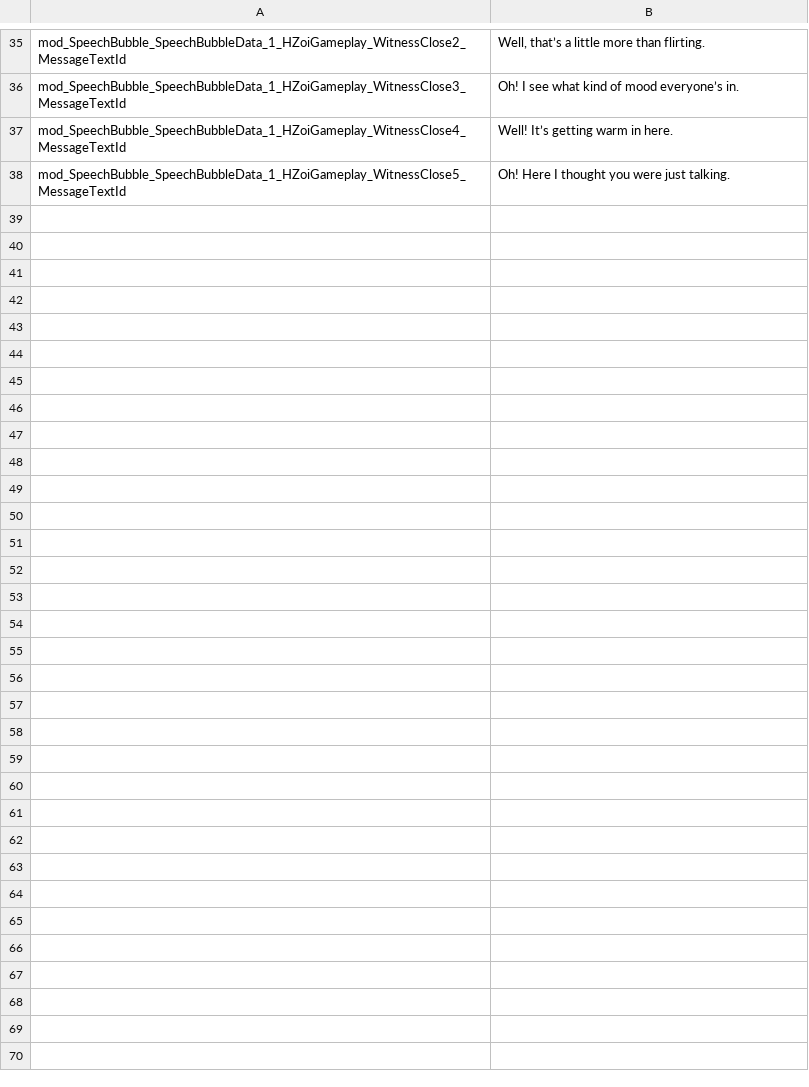
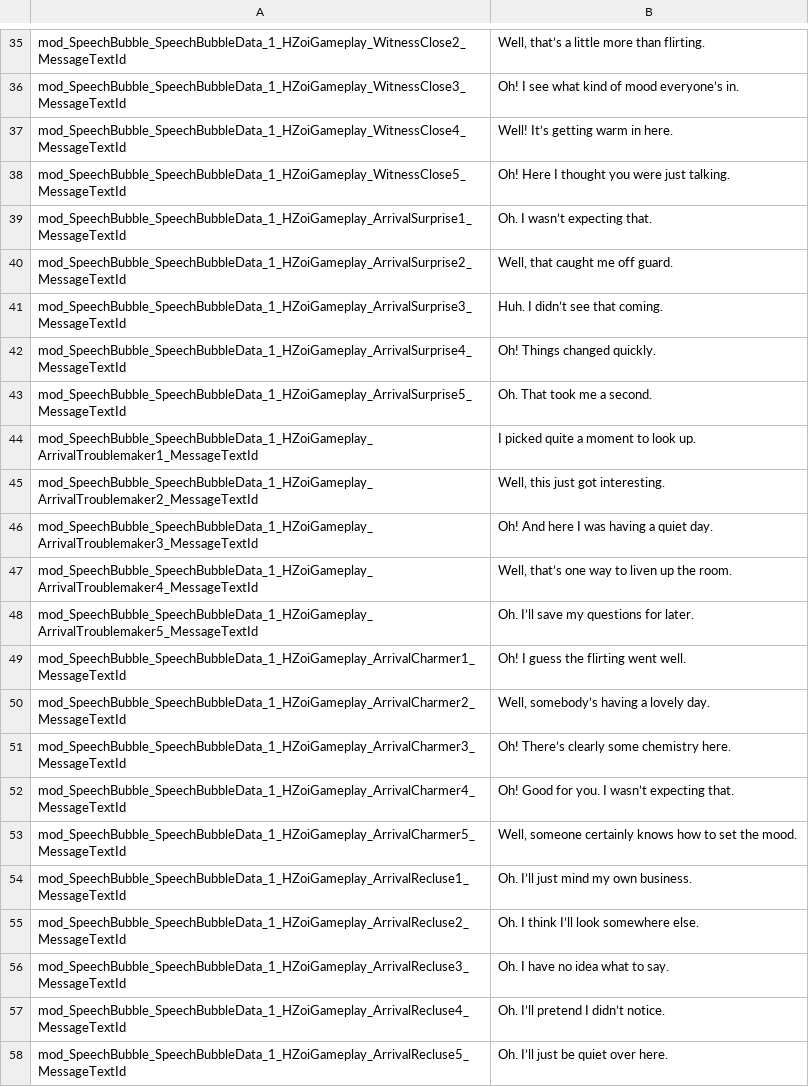
Before and after one commit to acepleiades/HZoi-Gameplay, a CSV file: prototype/queen-bed/speech-text.csv, drawn as a sheet; only a part is shown, gaps mark what is left out.

Commit message:
Polish encounter starts and content pack support
Localize qualifying bystander reactions, prefer reachable standing positions near the center of the room, and make HZoi a recommended animation pack.

```diff
--- a/prototype/queen-bed/speech-text.csv
+++ b/prototype/queen-bed/speech-text.csv
@@ -38 +38,21 @@ mod_SpeechBubble_SpeechBubbleData_1_HZoiGameplay_WitnessClose4_MessageTextId,Wel
 mod_SpeechBubble_SpeechBubbleData_1_HZoiGameplay_WitnessClose5_MessageTextId,Oh! Here I thought you were just talking.
+mod_SpeechBubble_SpeechBubbleData_1_HZoiGameplay_ArrivalSurprise1_MessageTextId,Oh. I wasn’t expecting that.
+mod_SpeechBubble_SpeechBubbleData_1_HZoiGameplay_ArrivalSurprise2_MessageTextId,"Well, that caught me off guard."
+mod_SpeechBubble_SpeechBubbleData_1_HZoiGameplay_ArrivalSurprise3_MessageTextId,Huh. I didn’t see that coming.
+mod_SpeechBubble_SpeechBubbleData_1_HZoiGameplay_ArrivalSurprise4_MessageTextId,Oh! Things changed quickly.
+mod_SpeechBubble_SpeechBubbleData_1_HZoiGameplay_ArrivalSurprise5_MessageTextId,Oh. That took me a second.
+mod_SpeechBubble_SpeechBubbleData_1_HZoiGameplay_ArrivalTroublemaker1_MessageTextId,I picked quite a moment to look up.
+mod_SpeechBubble_SpeechBubbleData_1_HZoiGameplay_ArrivalTroublemaker2_MessageTextId,"Well, this just got interesting."
+mod_SpeechBubble_SpeechBubbleData_1_HZoiGameplay_ArrivalTroublemaker3_MessageTextId,Oh! And here I was having a quiet day.
+mod_SpeechBubble_SpeechBubbleData_1_HZoiGameplay_ArrivalTroublemaker4_MessageTextId,"Well, that’s one way to liven up the room."
+mod_SpeechBubble_SpeechBubbleData_1_HZoiGameplay_ArrivalTroublemaker5_MessageTextId,Oh. I’ll save my questions for later.
+mod_SpeechBubble_SpeechBubbleData_1_HZoiGameplay_ArrivalCharmer1_MessageTextId,Oh! I guess the flirting went well.
+mod_SpeechBubble_SpeechBubbleData_1_HZoiGameplay_ArrivalCharmer2_MessageTextId,"Well, somebody’s having a lovely day."
+mod_SpeechBubble_SpeechBubbleData_1_HZoiGameplay_ArrivalCharmer3_MessageTextId,Oh! There’s clearly some chemistry here.
+mod_SpeechBubble_SpeechBubbleData_1_HZoiGameplay_ArrivalCharmer4_MessageTextId,Oh! Good for you. I wasn’t expecting that.
+mod_SpeechBubble_SpeechBubbleData_1_HZoiGameplay_ArrivalCharmer5_MessageTextId,"Well, someone certainly knows how to set the mood."
+mod_SpeechBubble_SpeechBubbleData_1_HZoiGameplay_ArrivalRecluse1_MessageTextId,Oh. I’ll just mind my own business.
+mod_SpeechBubble_SpeechBubbleData_1_HZoiGameplay_ArrivalRecluse2_MessageTextId,Oh. I think I’ll look somewhere else.
+mod_SpeechBubble_SpeechBubbleData_1_HZoiGameplay_ArrivalRecluse3_MessageTextId,Oh. I have no idea what to say.
+mod_SpeechBubble_SpeechBubbleData_1_HZoiGameplay_ArrivalRecluse4_MessageTextId,Oh. I’ll pretend I didn’t notice.
+mod_SpeechBubble_SpeechBubbleData_1_HZoiGameplay_ArrivalRecluse5_MessageTextId,Oh. I’ll just be quiet over here.
```
Also changed, not shown: 47 other files.
